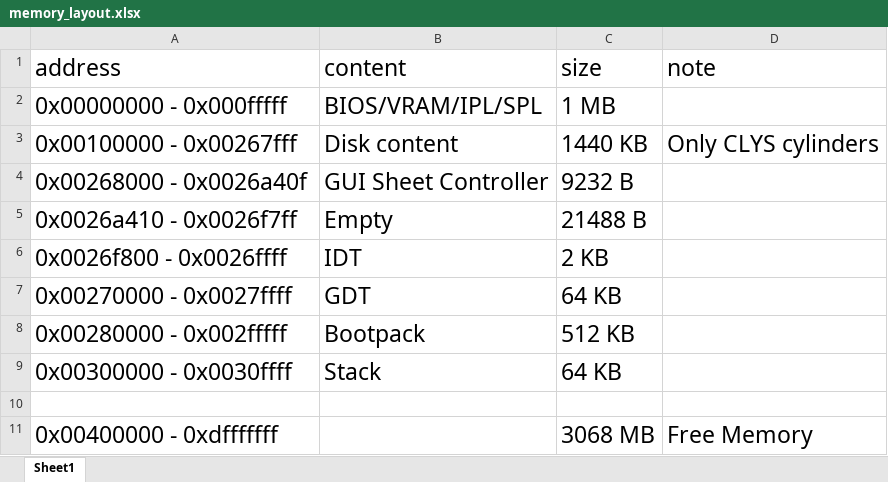
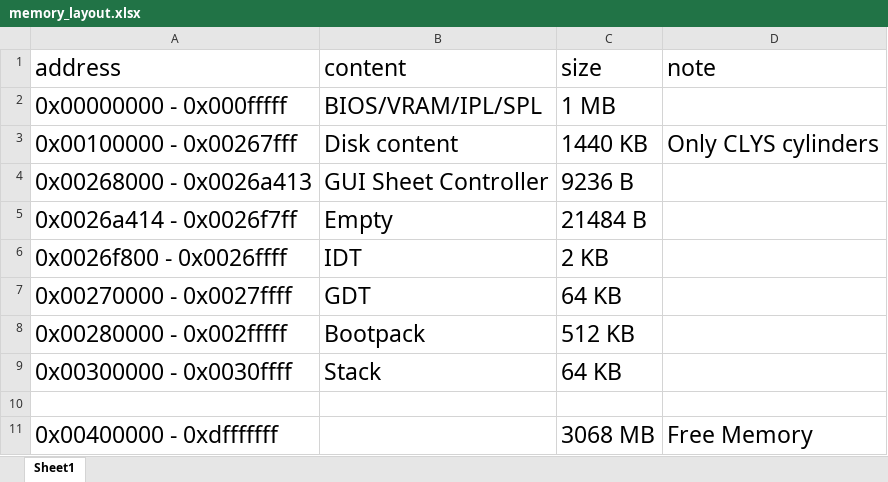
Before and after one commit to wuyuanpei/MyOS, an Excel workbook: MyOS/memory_layout.xlsx, sheet Sheet1, drawn as a sheet; values as stored, in another font and other column widths than the file's, no borders; the diff names each change by its address in the sheet, - before the commit and + after, or states it on an @@ line.

Commit message:
vram map finished in sheet.c

```diff
--- a/MyOS/memory_layout.xlsx (sheet Sheet1)
+++ b/MyOS/memory_layout.xlsx (sheet Sheet1)
-A4 (address): 0x00268000 - 0x0026a40f
+A4 (address): 0x00268000 - 0x0026a413
-C4 (size): 9232 B
+C4 (size): 9236 B
-A5 (address): 0x0026a410 - 0x0026f7ff
+A5 (address): 0x0026a414 - 0x0026f7ff
-C5 (size): 21488 B
+C5 (size): 21484 B
```
Also changed, not shown: 13 other files.
